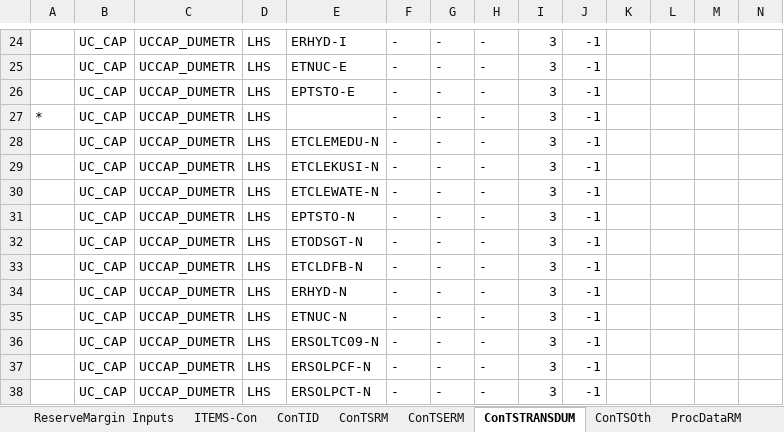
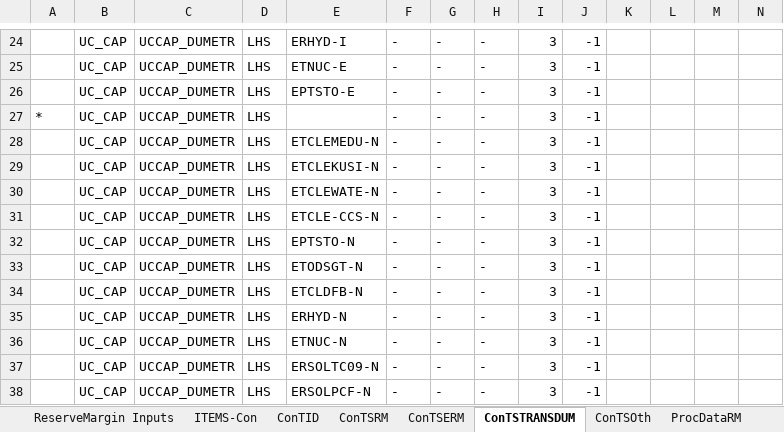
Before and after one commit to brunomerven/SATIMGE, an Excel workbook: SATIM/DataSpreadsheets/TCH_PWR_REL.xlsx, sheet ConTSTRANSDUM, drawn as a sheet; only a part is shown, gaps mark what is left out; the shorter side is filled out with more unchanged rows; values as stored, in another font and other column widths than the file's, no borders; rows hold the shown columns only; the diff names each change by its address in the sheet, - before the commit and + after, or states it on an @@ line.

```diff
--- a/SATIM/DataSpreadsheets/TCH_PWR_REL.xlsx (sheet ConTSTRANSDUM)
+++ b/SATIM/DataSpreadsheets/TCH_PWR_REL.xlsx (sheet ConTSTRANSDUM)
+row 31:  | UC_CAP | UCCAP_DUMETR | LHS | ETCLE-CCS-N | - | - | - | 3 | -1
```
Also changed, not shown: sheet ConTSERM, sheet ConTSRM, sheet ProcDataRM, formulas that keep their value, charts or pictures, SetsAndMaps/SetsAndMaps.xlsm, 18 other files.
